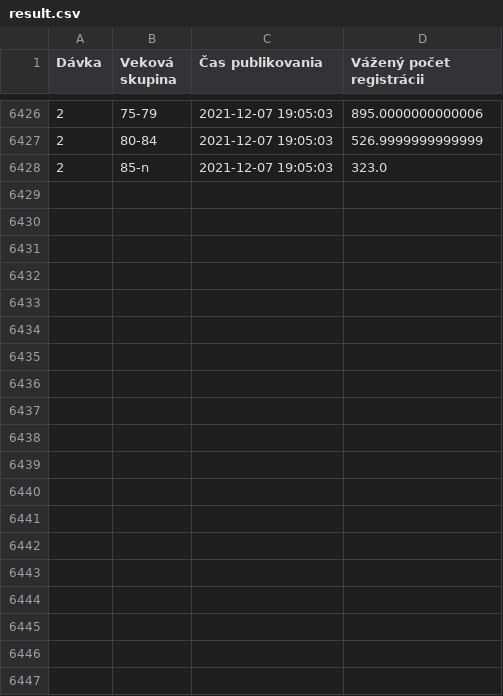
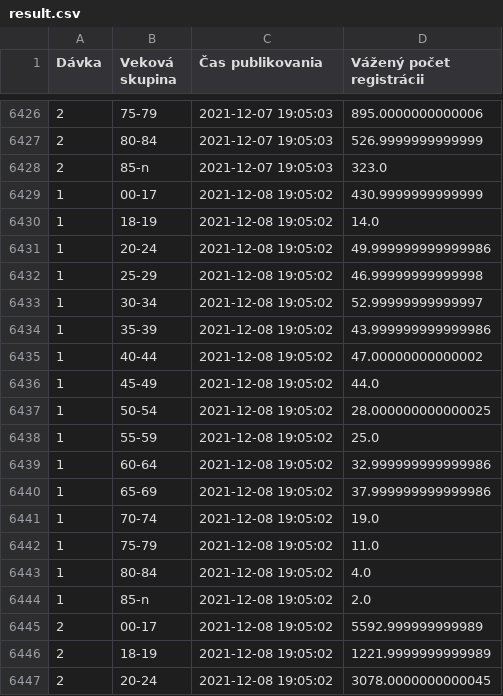
Before and after one commit to MartinHBA/VedaPomahaData, a CSV file: CakarenOckovanie/result.csv, drawn as a sheet; only a part is shown, gaps mark what is left out; the diff covers the shown part only; the diff names each change by its address in the sheet, - before the commit and + after, or states it on an @@ line.

Commit message:
Updated 2021-12-09 06:42

```diff
--- a/CakarenOckovanie/result.csv
+++ b/CakarenOckovanie/result.csv
+row 6429: 1 | 00-17 | 2021-12-08 19:05:02 | 430.9999999999999
+row 6430: 1 | 18-19 | 2021-12-08 19:05:02 | 14.0
+row 6431: 1 | 20-24 | 2021-12-08 19:05:02 | 49.999999999999986
+row 6432: 1 | 25-29 | 2021-12-08 19:05:02 | 46.99999999999998
+row 6433: 1 | 30-34 | 2021-12-08 19:05:02 | 52.99999999999997
+row 6434: 1 | 35-39 | 2021-12-08 19:05:02 | 43.999999999999986
+row 6435: 1 | 40-44 | 2021-12-08 19:05:02 | 47.00000000000002
+row 6436: 1 | 45-49 | 2021-12-08 19:05:02 | 44.0
+row 6437: 1 | 50-54 | 2021-12-08 19:05:02 | 28.000000000000025
+row 6438: 1 | 55-59 | 2021-12-08 19:05:02 | 25.0
+row 6439: 1 | 60-64 | 2021-12-08 19:05:02 | 32.999999999999986
+row 6440: 1 | 65-69 | 2021-12-08 19:05:02 | 37.999999999999986
+row 6441: 1 | 70-74 | 2021-12-08 19:05:02 | 19.0
+row 6442: 1 | 75-79 | 2021-12-08 19:05:02 | 11.0
+row 6443: 1 | 80-84 | 2021-12-08 19:05:02 | 4.0
+row 6444: 1 | 85-n | 2021-12-08 19:05:02 | 2.0
+row 6445: 2 | 00-17 | 2021-12-08 19:05:02 | 5592.999999999989
+row 6446: 2 | 18-19 | 2021-12-08 19:05:02 | 1221.9999999999989
+row 6447: 2 | 20-24 | 2021-12-08 19:05:02 | 3078.0000000000045
```
Also changed, not shown: 13 added rows elsewhere in this file.
